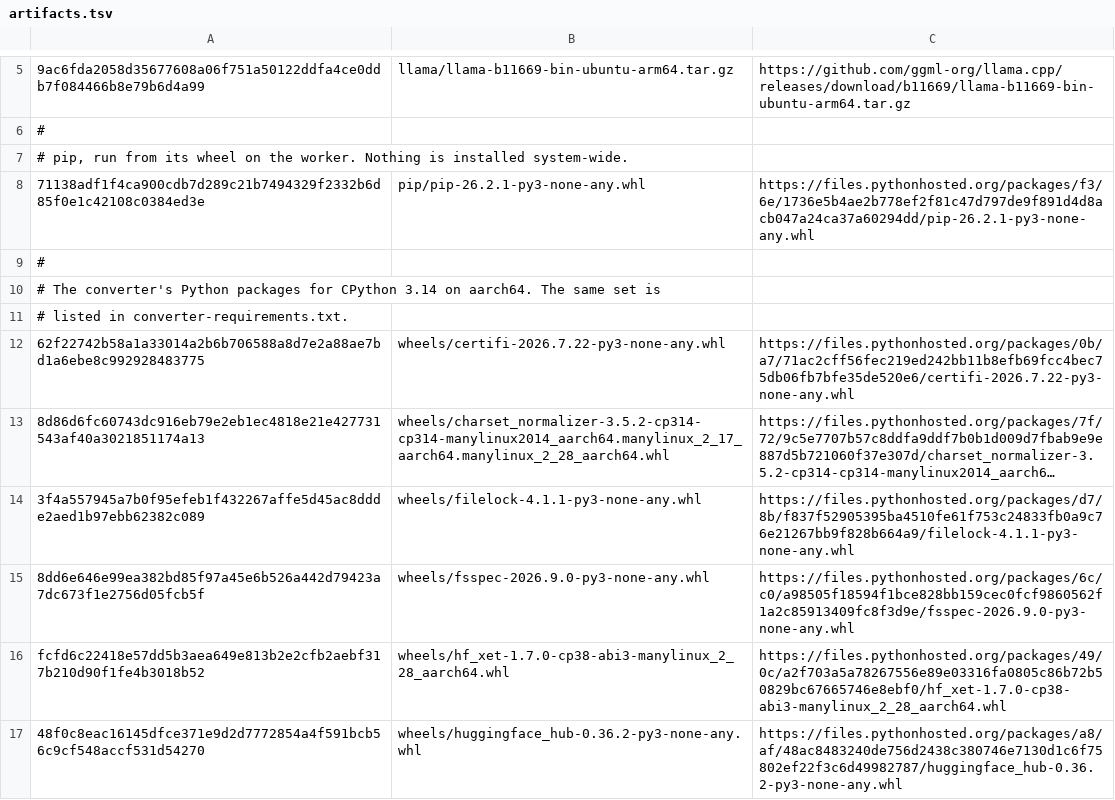
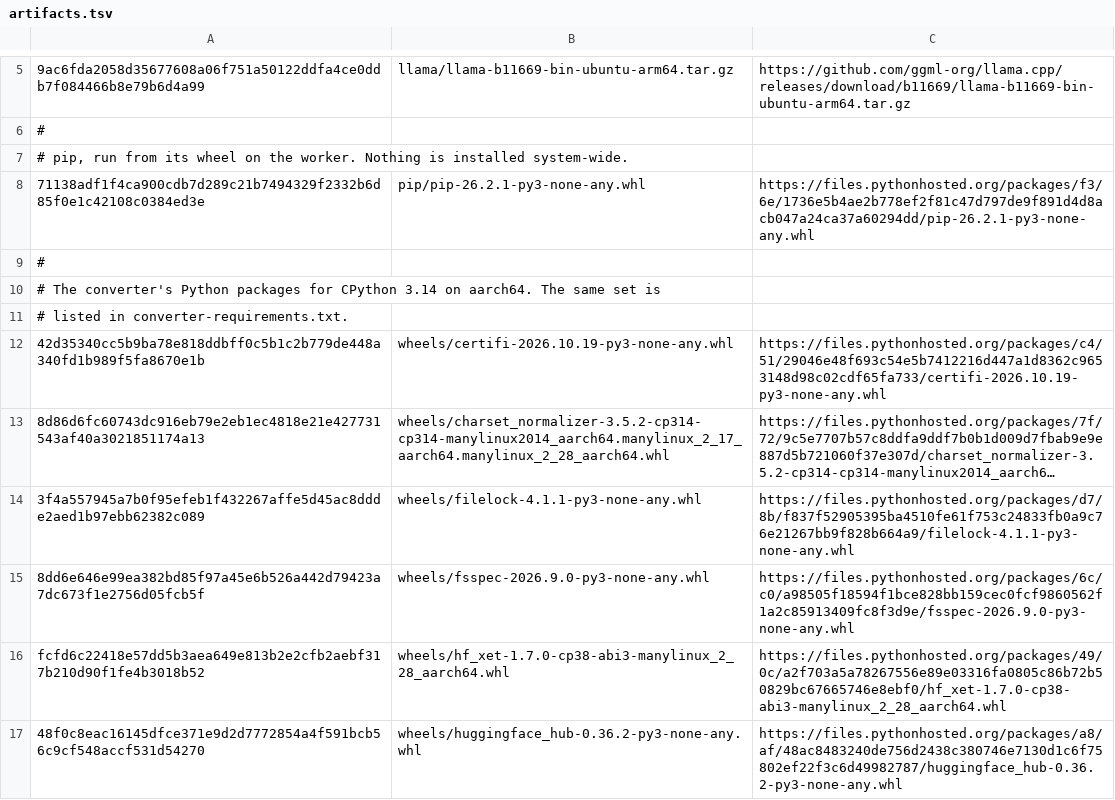
Before and after one commit to sindredg/ai-security-platform, a TSV file: worker/model-server/artifacts.tsv, drawn as a sheet; only a part is shown, gaps mark what is left out; long unchanged cells end in …; removed rows and columns are numbered as before the commit, all else as after; the diff names each change by its address in the sheet, - before the commit and + after, or states it on an @@ line.

Commit message:
chore: move the mesh agent, Trivy, Checkov, and the converter's certifi to their current releases (#147)
* chore: move Trivy to 0.76.1 and Checkov to 3.3.30

Trivy 0.76.1 is a security release: its binaries are built with Go 1.27.3, which distrusts certificates from the compromised eMudhra intermediate certificate authority, and its image carries an updated certificate store. Its image index's cosign signature was checked on the workstation against a workflow identity at tag v0.76.1, and fails against one at v0.76.0. Checkov 3.3.30 fixes the loading of secret detectors. Both digests are the multi-platform index digests of the release tags, read from the registries on 2026-10-21, the same way that gives the old pins' digests.

* fix: move the converter's certifi to 2026.10.19

The dependency scan on main listed a ninth advisory against the converter's packages: GHSA-6q48-6c7w-9gw2, critical, certifi 2026.7.22 bundles emSign root certificates whose intermediate keys were compromised. 2026.10.19 removes them. certifi holds only a certificate bundle, and the converter runs with no network, so the old bundle never verified a connection. The pin moves anyway, because the fix is a data release. The wheel's checksum was read on the workstation and equals the one PyPI publishes. No model has been built with it.

* chore: move the mesh VPN agent to 1.104.2

1.104.2 is the vendor's current stable release, read from its package site on 2026-10-21, and U.7 failed against 1.104.1. The router was moved on 2026-10-21 by unholding, upgrading, and holding the package again, from a detached unit, because restarting the agent drops the operator's session. The pin in variables.tf is what a rebuild installs. The running router does not read it: its first-boot template is ignored after creation.

* docs: record the pins and updates before the model comparison

The worklog has the releases read on 2026-10-21, Trivy's signature check, each scanner step before and after, the certifi advisory and the emSign roots on the VMs, the live updates with the expected result before each step, and the check run after them: 283 of 285, with U.5 and U.7 passing. The validation history gets the run, and the converter's advisories in the accepted risks are eight again.

```diff
--- a/worker/model-server/artifacts.tsv
+++ b/worker/model-server/artifacts.tsv
-row 12: 62f22742b58a1a33014a2b6b706588a8d7e2a88ae7bd1a6ebe8c992928483775 | wheels/certifi-2026.7.22-py3-none-any.whl | https://files.pythonhosted.org/packages/0b/a7/71ac2cff56fec219ed242bb11b8efb69fcc4bec75db06fb7bfe35de520e6/certifi-2026.7.22-py3-none-any.whl
+row 12: 42d35340cc5b9ba78e818ddbff0c5b1c2b779de448a340fd1b989f5fa8670e1b | wheels/certifi-2026.10.19-py3-none-any.whl | https://files.pythonhosted.org/packages/c4/51/29046e48f693c54e5b7412216d447a1d8362c9653148d98c02cdf65fa733/certifi-2026.10.19-py3-none-any.whl
```
Also changed, not shown: 8 other files.
